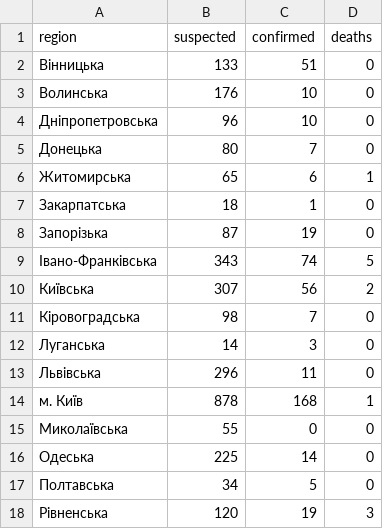
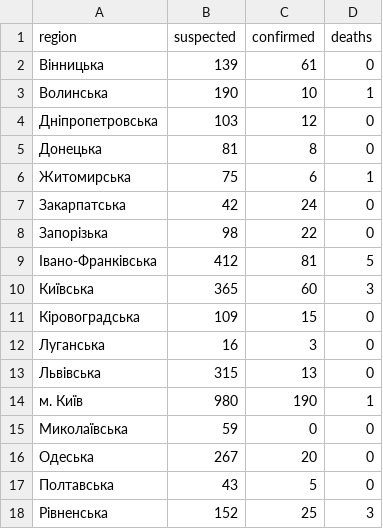
Before and after one commit to texty/covid-19, a CSV file: data/ukraine/cases_by_region.csv, drawn as a sheet; only a part is shown; the diff covers the shown part only.

```diff
--- a/data/ukraine/cases_by_region.csv
+++ b/data/ukraine/cases_by_region.csv
@@ -1,18 +1,18 @@
 "region","suspected","confirmed","deaths"
-"Вінницька",133,51,0
-"Волинська",176,10,0
-"Дніпропетровська",96,10,0
-"Донецька",80,7,0
-"Житомирська",65,6,1
-"Закарпатська",18,1,0
-"Запорізька",87,19,0
-"Івано-Франківська",343,74,5
-"Київська",307,56,2
-"Кіровоградська",98,7,0
-"Луганська",14,3,0
-"Львівська",296,11,0
-"м. Київ",878,168,1
-"Миколаївська",55,0,0
-"Одеська",225,14,0
-"Полтавська",34,5,0
-"Рівненська",120,19,3
+"Вінницька",139,61,0
+"Волинська",190,10,1
+"Дніпропетровська",103,12,0
+"Донецька",81,8,0
+"Житомирська",75,6,1
+"Закарпатська",42,24,0
+"Запорізька",98,22,0
+"Івано-Франківська",412,81,5
+"Київська",365,60,3
+"Кіровоградська",109,15,0
+"Луганська",16,3,0
+"Львівська",315,13,0
+"м. Київ",980,190,1
+"Миколаївська",59,0,0
+"Одеська",267,20,0
+"Полтавська",43,5,0
+"Рівненська",152,25,3
```
Also changed, not shown: 15 edited cells elsewhere in this file, data/ukraine/cases_by_date.csv, data/ukraine/death_cases.csv, 10 other files.
